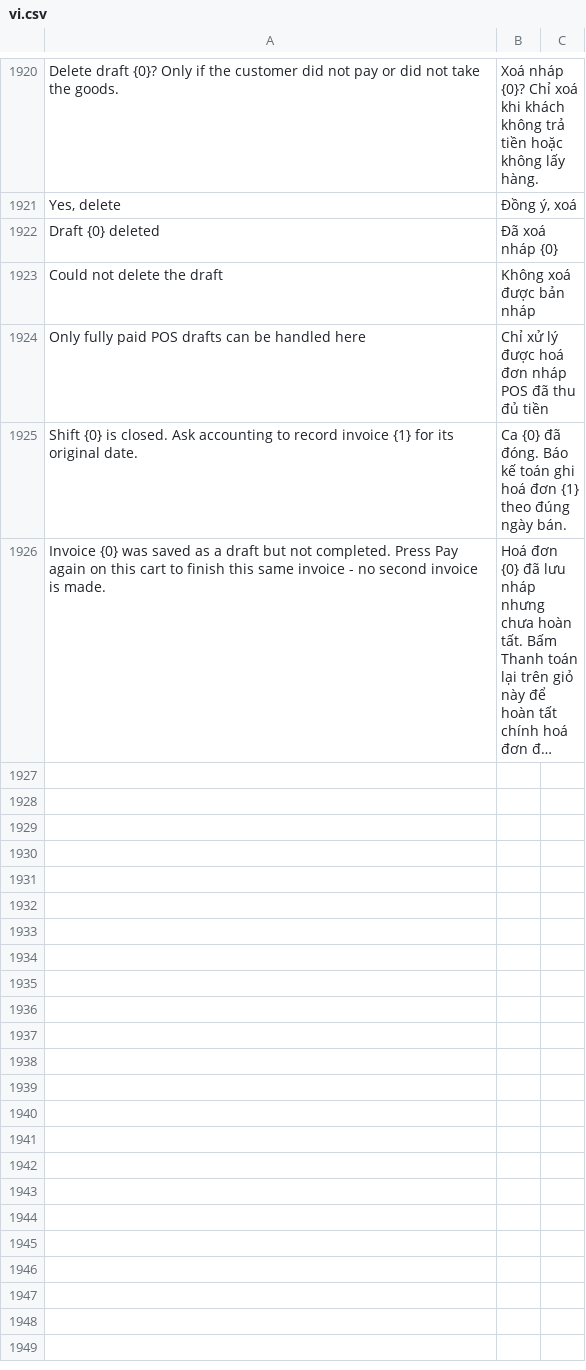
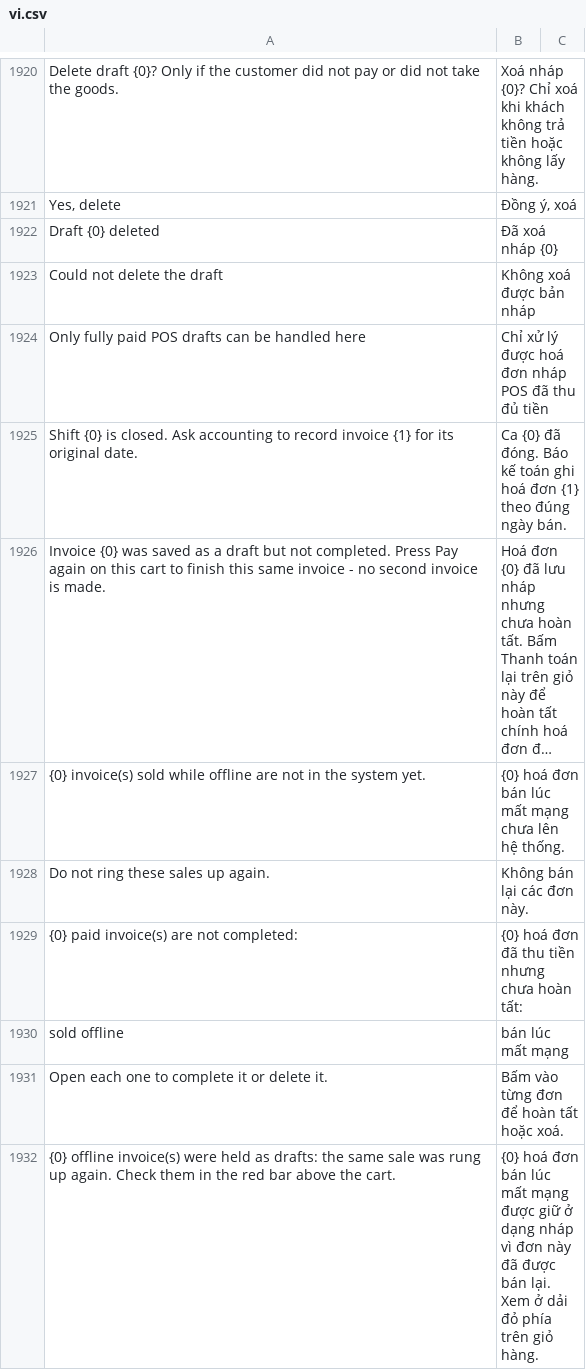
Before and after one commit to MBW-Digital/mbwnext-pos, a CSV file: pos_next/translations/vi.csv, drawn as a sheet; only a part is shown, gaps mark what is left out; long unchanged cells end in …; the diff covers the shown part only; the diff names each change by its address in the sheet, - before the commit and + after, or states it on an @@ line.

```diff
--- a/pos_next/translations/vi.csv
+++ b/pos_next/translations/vi.csv
+row 1927: {0} invoice(s) sold while offline are not in the system yet. | {0} hoá đơn bán lúc mất mạng chưa lên hệ thống.
+row 1928: Do not ring these sales up again. | Không bán lại các đơn này.
+row 1929: {0} paid invoice(s) are not completed: | {0} hoá đơn đã thu tiền nhưng chưa hoàn tất:
+row 1930: sold offline | bán lúc mất mạng
+row 1931: Open each one to complete it or delete it. | Bấm vào từng đơn để hoàn tất hoặc xoá.
+row 1932: {0} offline invoice(s) were held as drafts: the same sale was rung up again. Check them in the red bar above the cart. | {0} hoá đơn bán lúc mất mạng được giữ ở dạng nháp vì đơn này đã được bán lại. Xem ở dải đỏ phía trên giỏ hàng.
```
Also changed, not shown: 5 added rows and 2 edited cells elsewhere in this file, 7 other files.
